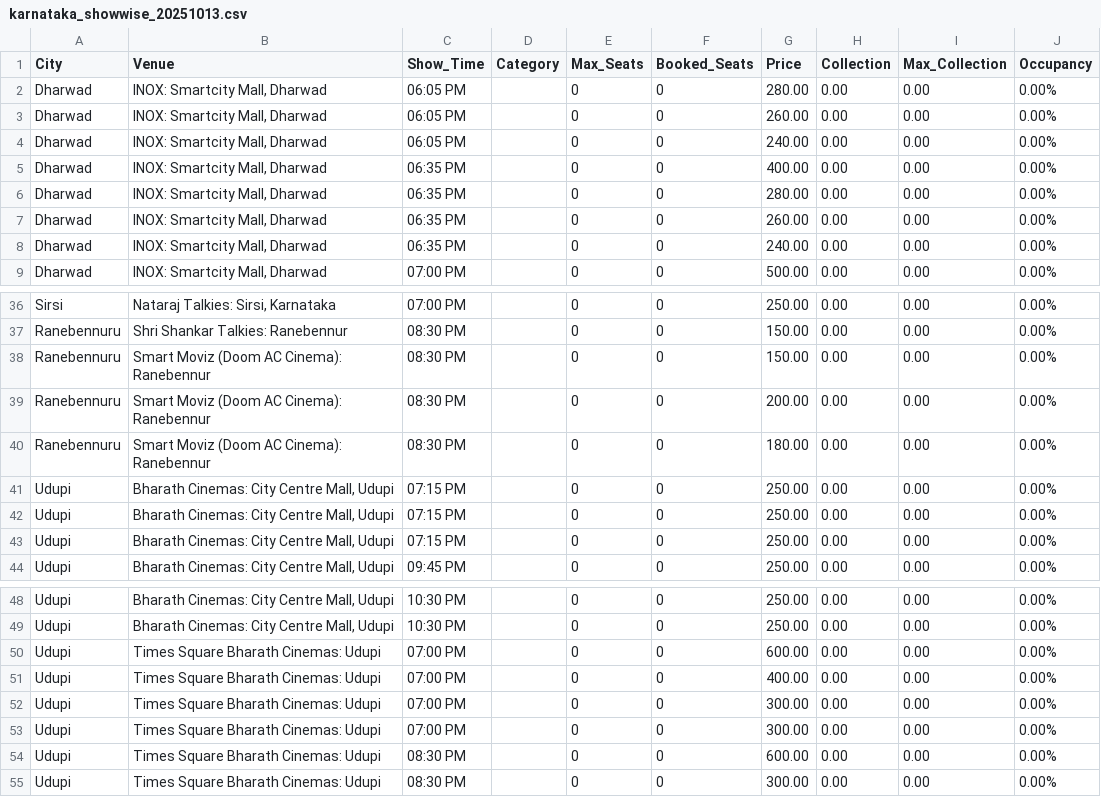
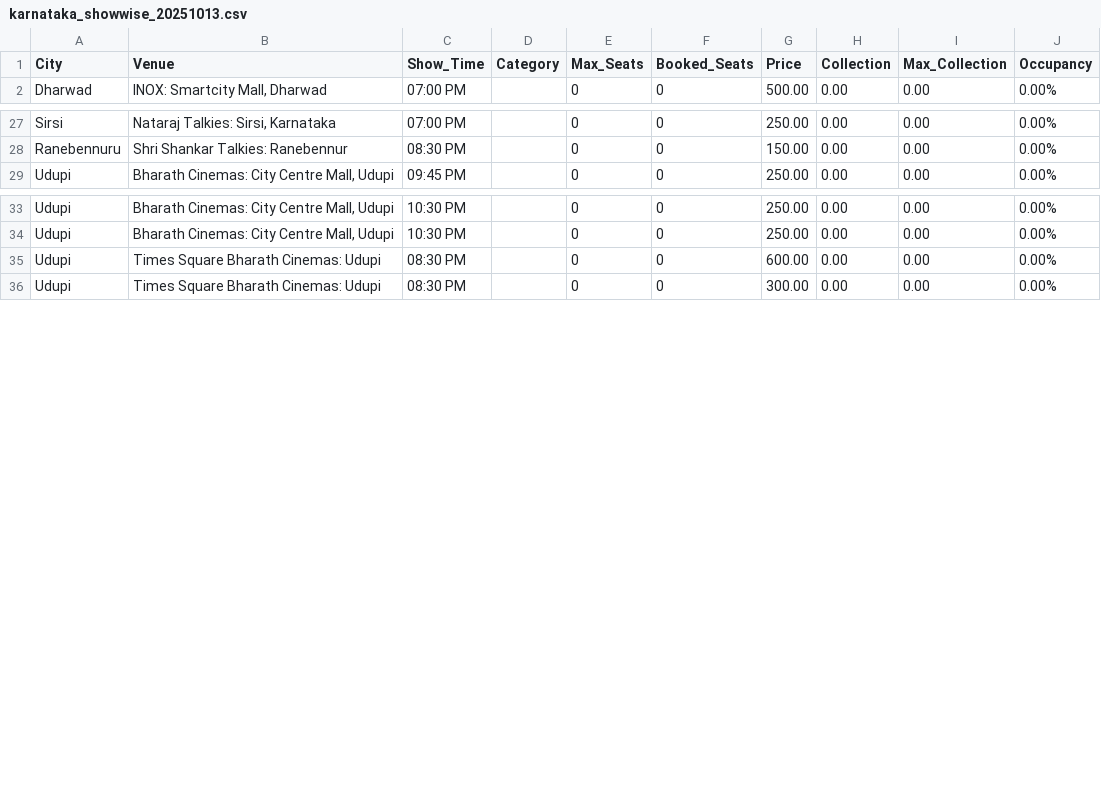
Before and after one commit to Cinemadata/Bms_Karnataka, a CSV file: output_karnataka/karnataka_showwise_20251013.csv, drawn as a sheet; only a part is shown, gaps mark what is left out; the diff covers the shown part only.

```diff
--- a/output_karnataka/karnataka_showwise_20251013.csv
+++ b/output_karnataka/karnataka_showwise_20251013.csv
@@ -1,9 +1,2 @@
 City,Venue,Show_Time,Category,Max_Seats,Booked_Seats,Price,Collection,Max_Collection,Occupancy
-"Dharwad","INOX: Smartcity Mall, Dharwad","06:05 PM","","0","0","280.00","0.00","0.00","0.00%"
-"Dharwad","INOX: Smartcity Mall, Dharwad","06:05 PM","","0","0","260.00","0.00","0.00","0.00%"
-"Dharwad","INOX: Smartcity Mall, Dharwad","06:05 PM","","0","0","240.00","0.00","0.00","0.00%"
-"Dharwad","INOX: Smartcity Mall, Dharwad","06:35 PM","","0","0","400.00","0.00","0.00","0.00%"
-"Dharwad","INOX: Smartcity Mall, Dharwad","06:35 PM","","0","0","280.00","0.00","0.00","0.00%"
-"Dharwad","INOX: Smartcity Mall, Dharwad","06:35 PM","","0","0","260.00","0.00","0.00","0.00%"
-"Dharwad","INOX: Smartcity Mall, Dharwad","06:35 PM","","0","0","240.00","0.00","0.00","0.00%"
 "Dharwad","INOX: Smartcity Mall, Dharwad","07:00 PM","","0","0","500.00","0.00","0.00","0.00%"
@@ -37,8 +28,2 @@ City,Venue,Show_Time,Category,Max_Seats,Booked_Seats,Price,Collection,Max_Collec
 "Ranebennuru","Shri Shankar Talkies: Ranebennur","08:30 PM","","0","0","150.00","0.00","0.00","0.00%"
-"Ranebennuru","Smart Moviz (Doom AC Cinema): Ranebennur","08:30 PM","","0","0","150.00","0.00","0.00","0.00%"
-"Ranebennuru","Smart Moviz (Doom AC Cinema): Ranebennur","08:30 PM","","0","0","200.00","0.00","0.00","0.00%"
-"Ranebennuru","Smart Moviz (Doom AC Cinema): Ranebennur","08:30 PM","","0","0","180.00","0.00","0.00","0.00%"
-"Udupi","Bharath Cinemas: City Centre Mall, Udupi","07:15 PM","","0","0","250.00","0.00","0.00","0.00%"
-"Udupi","Bharath Cinemas: City Centre Mall, Udupi","07:15 PM","","0","0","250.00","0.00","0.00","0.00%"
-"Udupi","Bharath Cinemas: City Centre Mall, Udupi","07:15 PM","","0","0","250.00","0.00","0.00","0.00%"
 "Udupi","Bharath Cinemas: City Centre Mall, Udupi","09:45 PM","","0","0","250.00","0.00","0.00","0.00%"
@@ -49,6 +34,2 @@ City,Venue,Show_Time,Category,Max_Seats,Booked_Seats,Price,Collection,Max_Collec
 "Udupi","Bharath Cinemas: City Centre Mall, Udupi","10:30 PM","","0","0","250.00","0.00","0.00","0.00%"
-"Udupi","Times Square Bharath Cinemas: Udupi","07:00 PM","","0","0","600.00","0.00","0.00","0.00%"
-"Udupi","Times Square Bharath Cinemas: Udupi","07:00 PM","","0","0","400.00","0.00","0.00","0.00%"
-"Udupi","Times Square Bharath Cinemas: Udupi","07:00 PM","","0","0","300.00","0.00","0.00","0.00%"
-"Udupi","Times Square Bharath Cinemas: Udupi","07:00 PM","","0","0","300.00","0.00","0.00","0.00%"
 "Udupi","Times Square Bharath Cinemas: Udupi","08:30 PM","","0","0","600.00","0.00","0.00","0.00%"
```
Also changed, not shown: 2 removed rows elsewhere in this file, output_karnataka/karnataka_citywise.csv, output_karnataka/karnataka_citywise_20251013.csv, 5 other files.
